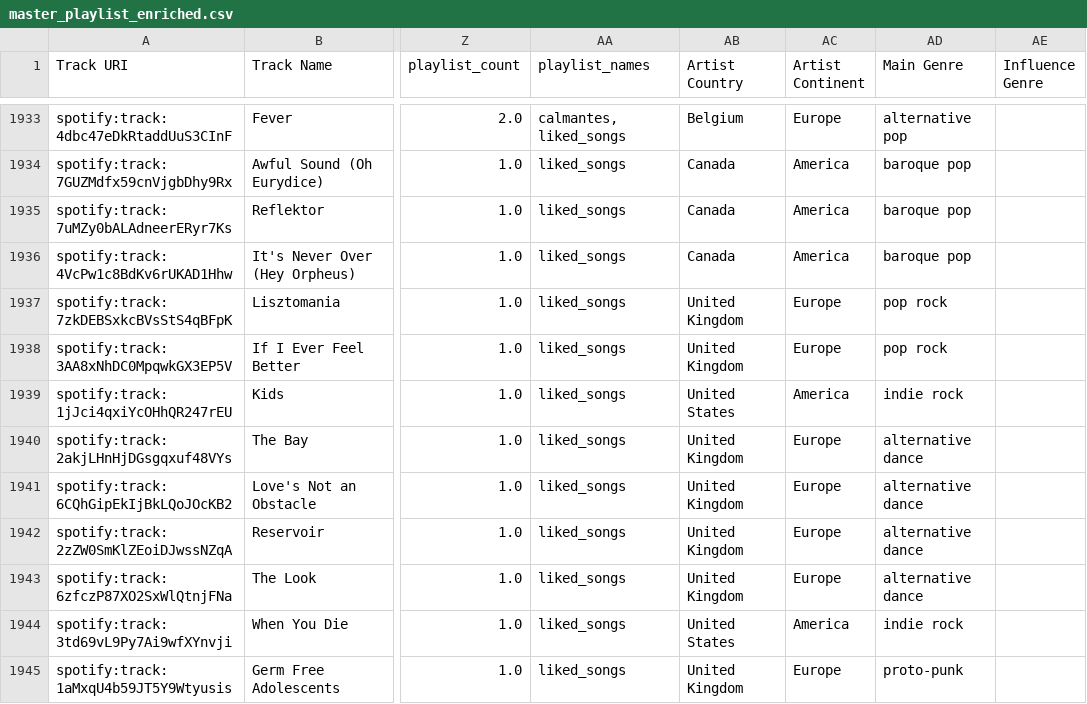
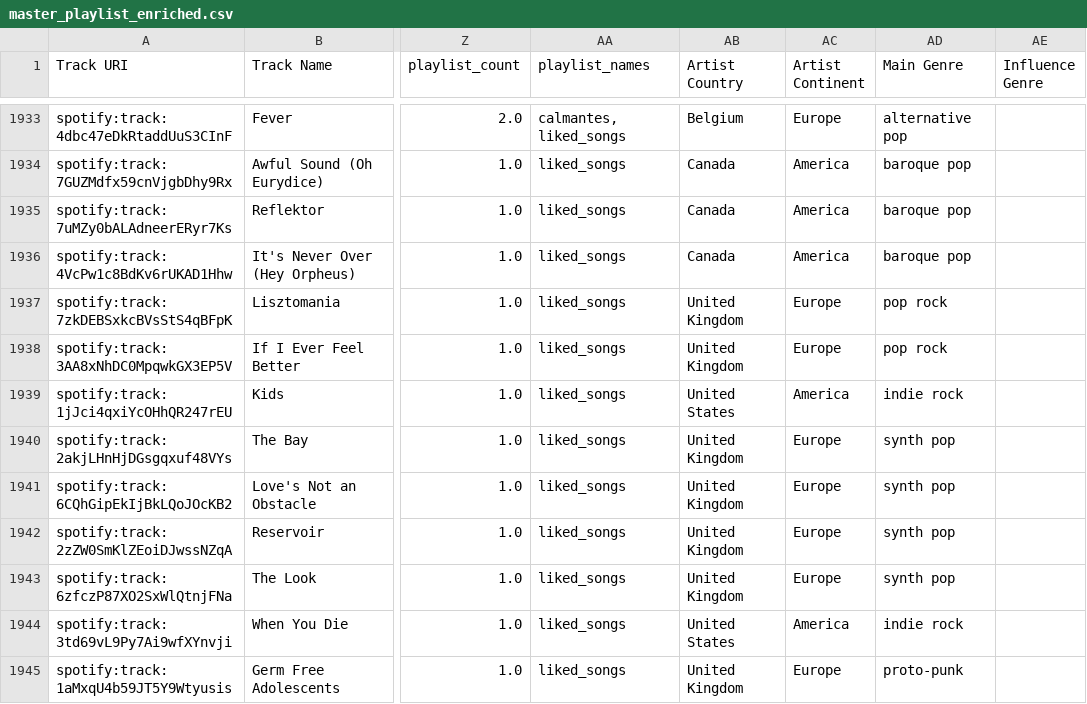
Before and after one commit to Valentinaorj/my-listening-map, a CSV file: data/master_playlist_enriched.csv, drawn as a sheet; only a part is shown, gaps mark what is left out; the diff covers the shown part only; the diff names each change by its address in the sheet, - before the commit and + after, or states it on an @@ line.

```diff
--- a/data/master_playlist_enriched.csv
+++ b/data/master_playlist_enriched.csv
-AD1940:AD1943 (Main Genre): alternative dance
+AD1940:AD1943 (Main Genre): synth pop
```
Also changed, not shown: 107 edited cells elsewhere in this file, data/nodes.csv, 3 other files.
